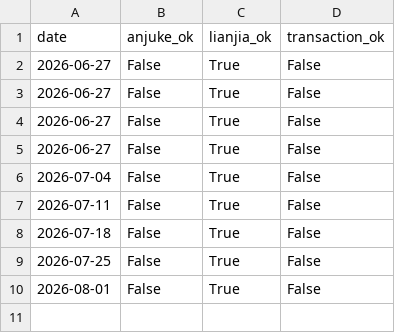
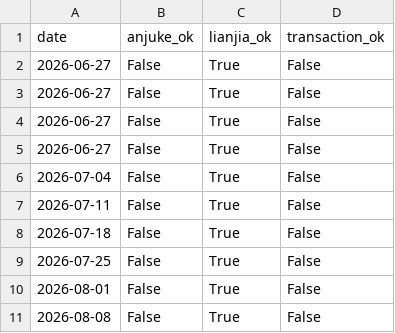
Before and after one commit to LIUruchuan/fangchenggang-housing, a CSV file: data/scrape_log.csv, drawn as a sheet.

```diff
--- a/data/scrape_log.csv
+++ b/data/scrape_log.csv
@@ -10 +10,2 @@ date,anjuke_ok,lianjia_ok,transaction_ok
 2026-08-01,False,True,False
+2026-08-08,False,True,False
```
Also changed, not shown: data/history.csv, data/trend_history.csv, 4 other files.
